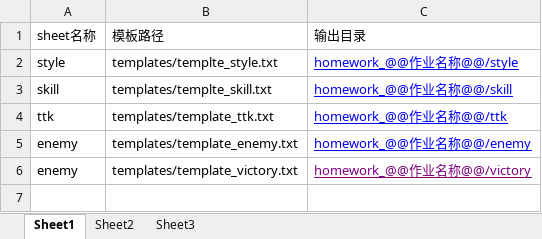
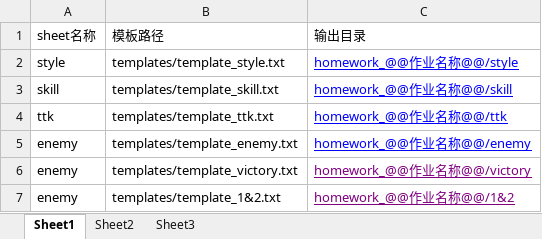
Before and after one commit to Hirayama114514/RMA-Ryumi_Autottk, an Excel workbook: Homework_creater/config.xlsx, sheet Sheet1, drawn as a sheet; values as stored, in another font and other column widths than the file's, no borders; the diff names each change by its address in the sheet, - before the commit and + after, or states it on an @@ line.

```diff
--- a/Homework_creater/config.xlsx (sheet Sheet1)
+++ b/Homework_creater/config.xlsx (sheet Sheet1)
-B2: templates/templte_style.txt
+B2: templates/template_style.txt
-B3: templates/templte_skill.txt
+B3: templates/template_skill.txt
+row 7: enemy | templates/template_1&2.txt | homework_@@作业名称@@/1&2
```
Also changed, not shown: 16 other files.
